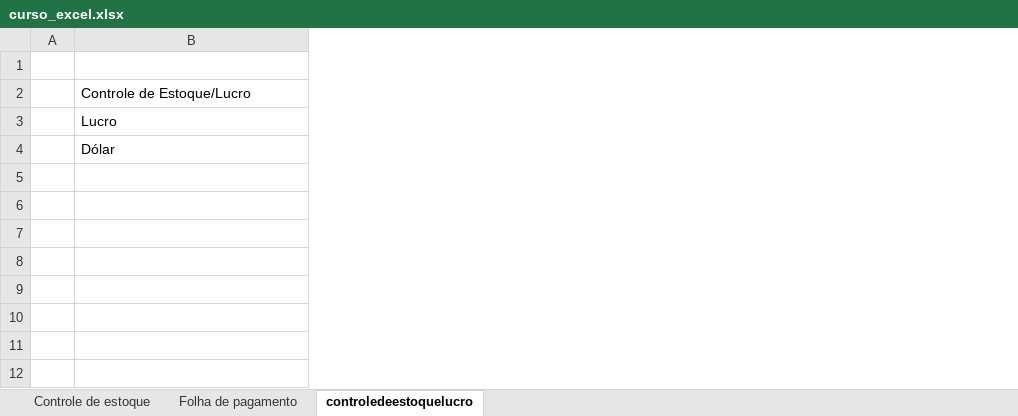
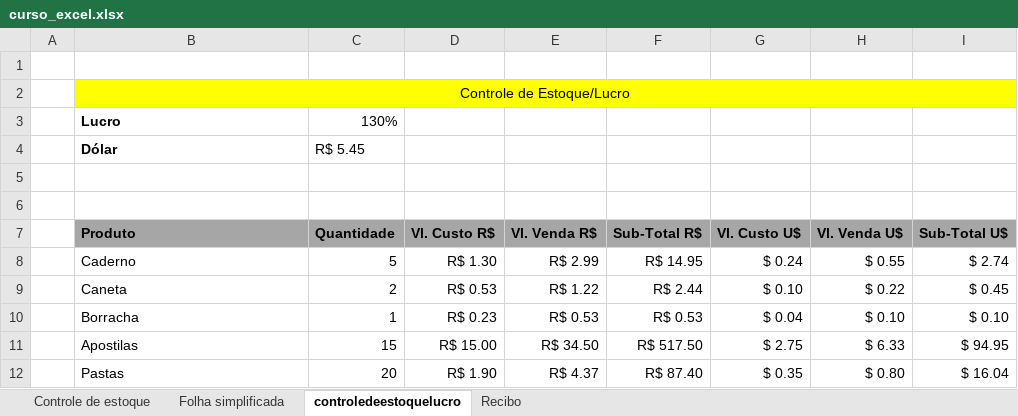
Before and after one commit to Was01/Excel, an Excel workbook: curso_excel.xlsx, sheet controledeestoquelucro, drawn as a sheet; values as stored, in another font and other column widths than the file's, no borders; the diff names each change by its address in the sheet, - before the commit and + after, or states it on an @@ line.

```diff
--- a/curso_excel.xlsx (sheet controledeestoquelucro)
+++ b/curso_excel.xlsx (sheet controledeestoquelucro)
-sheet tab: Folha de pagamento
+sheet tab: Folha simplificada
+sheet tab: Recibo
+column C, rows 3-4: 130% | R$ 5.45
+column D, empty
+column E, empty
+column F, empty
+column G, empty
+column H, empty
+column I, empty
@@ B2 fill: none → #FFFF00, alignment: left → center @@
+B2:I2 merged
-B3:B4 bold: off
+B3:B4 bold: on
+row 5: (empty)
+row 6: (empty)
+row 7:  | Produto | Quantidade | Vl. Custo R$ | Vl. Venda R$ | Sub-Total R$ | Vl. Custo U$ | Vl. Venda U$ | Sub-Total U$
+row 8:  | Caderno | 5 | R$ 1.30 | R$ 2.99 | R$ 14.95 | $ 0.24 | $ 0.55 | $ 2.74
+row 9:  | Caneta | 2 | R$ 0.53 | R$ 1.22 | R$ 2.44 | $ 0.10 | $ 0.22 | $ 0.45
+row 10:  | Borracha | 1 | R$ 0.23 | R$ 0.53 | R$ 0.53 | $ 0.04 | $ 0.10 | $ 0.10
+row 11:  | Apostilas | 15 | R$ 15.00 | R$ 34.50 | R$ 517.50 | $ 2.75 | $ 6.33 | $ 94.95
+row 12:  | Pastas | 20 | R$ 1.90 | R$ 4.37 | R$ 87.40 | $ 0.35 | $ 0.80 | $ 16.04
```
Also changed, not shown: sheet Folha simplificada.
